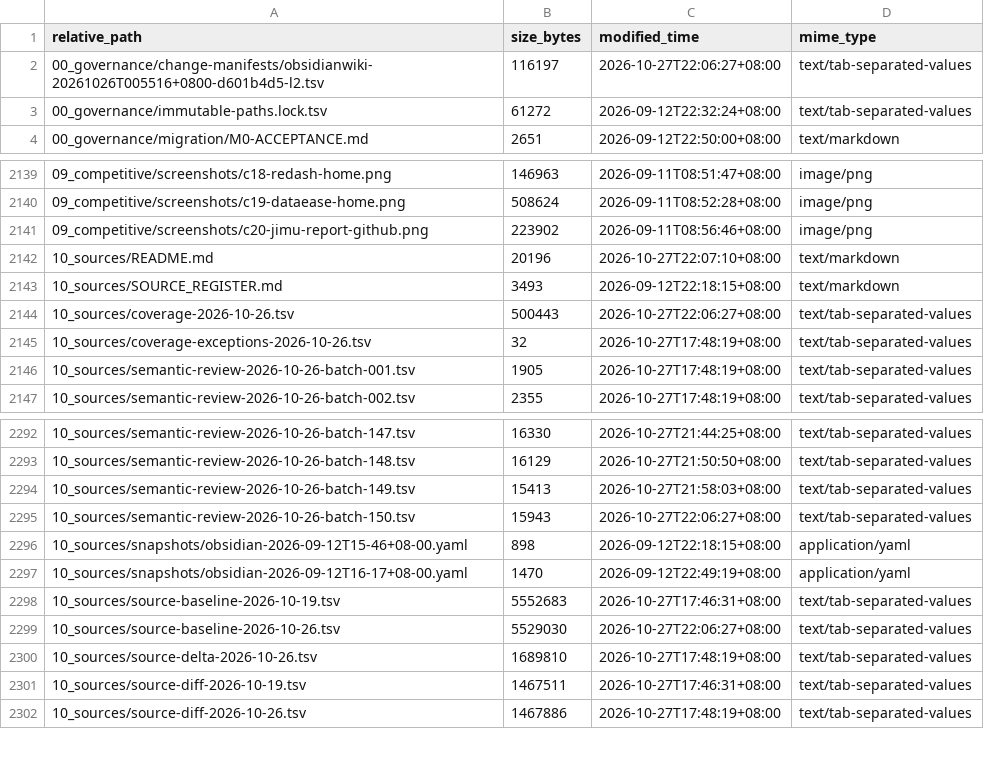
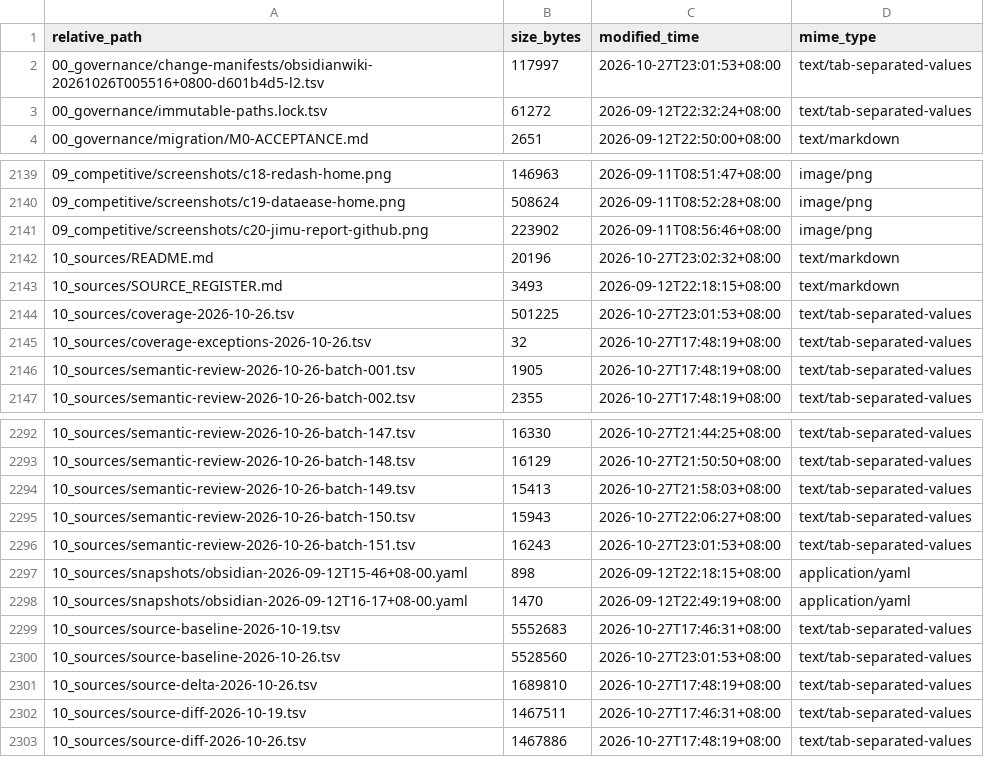
Before and after one commit to davyzhong/FLOW, a TSV file: docs/knowledge-base/99_manifest/inventory.tsv, drawn as a sheet; only a part is shown, gaps mark what is left out.

```diff
--- a/docs/knowledge-base/99_manifest/inventory.tsv
+++ b/docs/knowledge-base/99_manifest/inventory.tsv
@@ -1,3 +1,3 @@
 relative_path	size_bytes	modified_time	mime_type
-00_governance/change-manifests/obsidianwiki-20261026T005516+0800-d601b4d5-l2.tsv	116197	2026-10-27T22:06:27+08:00	text/tab-separated-values
+00_governance/change-manifests/obsidianwiki-20261026T005516+0800-d601b4d5-l2.tsv	117997	2026-10-27T23:01:53+08:00	text/tab-separated-values
 00_governance/immutable-paths.lock.tsv	61272	2026-09-12T22:32:24+08:00	text/tab-separated-values
@@ -2141,5 +2141,5 @@ relative_path	size_bytes	modified_time	mime_type
 09_competitive/screenshots/c20-jimu-report-github.png	223902	2026-09-11T08:56:46+08:00	image/png
-10_sources/README.md	20196	2026-10-27T22:07:10+08:00	text/markdown
+10_sources/README.md	20196	2026-10-27T23:02:32+08:00	text/markdown
 10_sources/SOURCE_REGISTER.md	3493	2026-09-12T22:18:15+08:00	text/markdown
-10_sources/coverage-2026-10-26.tsv	500443	2026-10-27T22:06:27+08:00	text/tab-separated-values
+10_sources/coverage-2026-10-26.tsv	501225	2026-10-27T23:01:53+08:00	text/tab-separated-values
 10_sources/coverage-exceptions-2026-10-26.tsv	32	2026-10-27T17:48:19+08:00	text/tab-separated-values
@@ -2295,2 +2295,3 @@ relative_path	size_bytes	modified_time	mime_type
 10_sources/semantic-review-2026-10-26-batch-150.tsv	15943	2026-10-27T22:06:27+08:00	text/tab-separated-values
+10_sources/semantic-review-2026-10-26-batch-151.tsv	16243	2026-10-27T23:01:53+08:00	text/tab-separated-values
 10_sources/snapshots/obsidian-2026-09-12T15-46+08-00.yaml	898	2026-09-12T22:18:15+08:00	application/yaml
@@ -2298,3 +2299,3 @@ relative_path	size_bytes	modified_time	mime_type
 10_sources/source-baseline-2026-10-19.tsv	5552683	2026-10-27T17:46:31+08:00	text/tab-separated-values
-10_sources/source-baseline-2026-10-26.tsv	5529030	2026-10-27T22:06:27+08:00	text/tab-separated-values
+10_sources/source-baseline-2026-10-26.tsv	5528560	2026-10-27T23:01:53+08:00	text/tab-separated-values
 10_sources/source-delta-2026-10-26.tsv	1689810	2026-10-27T17:48:19+08:00	text/tab-separated-values
```
Also changed, not shown: docs/knowledge-base/00_governance/change-manifests/obsidianwiki-20261026T005516+0800-d601b4d5-l2.tsv, docs/knowledge-base/10_sources/coverage-2026-10-26.tsv, 8 other files.
